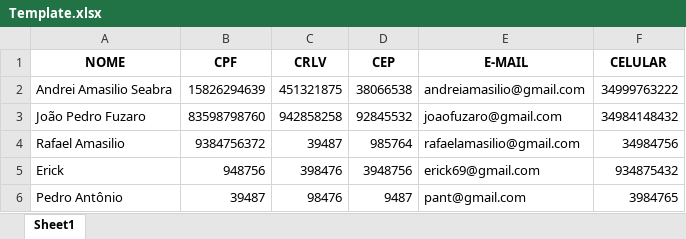
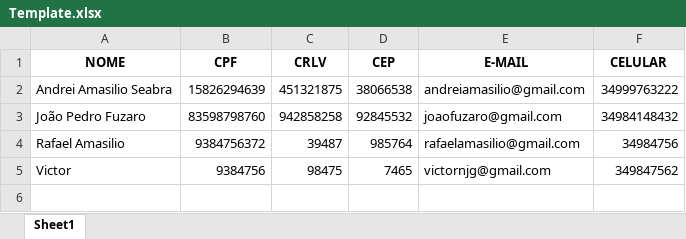
Before and after one commit to andrei-seabra/Excel, an Excel workbook: Assets/Data/Template.xlsx, sheet Sheet1, drawn as a sheet; values as stored, in another font and other column widths than the file's, no borders; removed rows and columns are numbered as before the commit, all else as after; the diff names each change by its address in the sheet, - before the commit and + after, or states it on an @@ line.

```diff
--- a/Assets/Data/Template.xlsx (sheet Sheet1)
+++ b/Assets/Data/Template.xlsx (sheet Sheet1)
-row 5: Erick | 948756 | 398476 | 3948756 | erick69@gmail.com | 934875432
-row 6: Pedro Antônio | 39487 | 98476 | 9487 | pant@gmail.com | 3984765
+row 5: Victor | 9384756 | 98475 | 7465 | victornjg@gmail.com | 349847562
```
Also changed, not shown: 2 other files.
